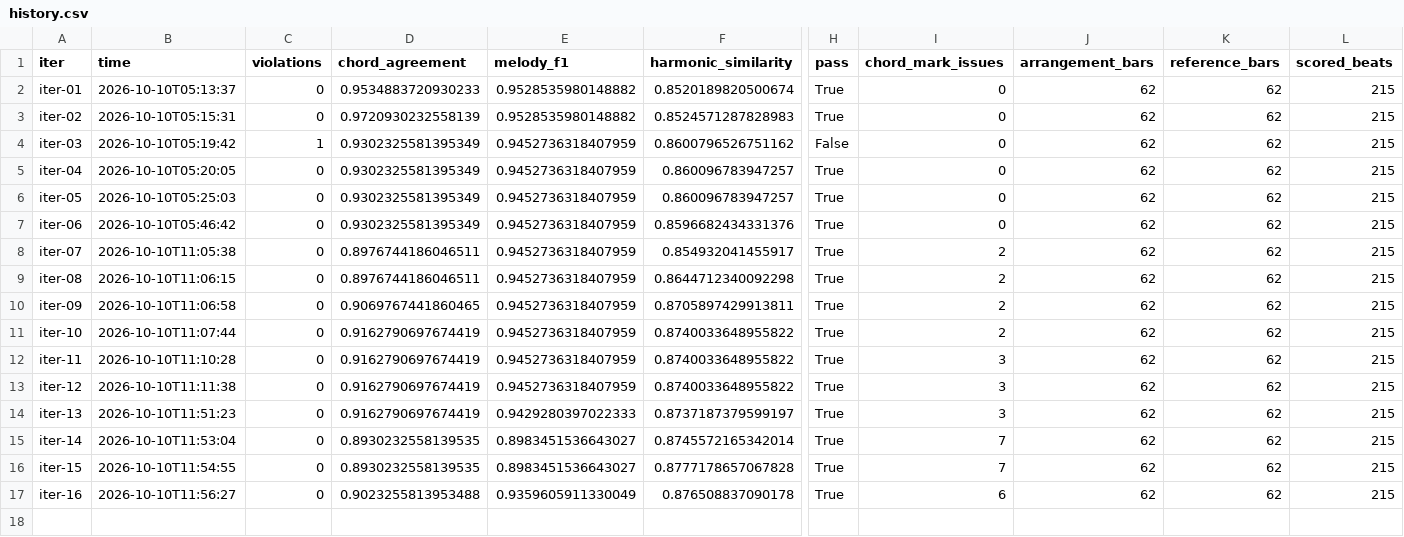
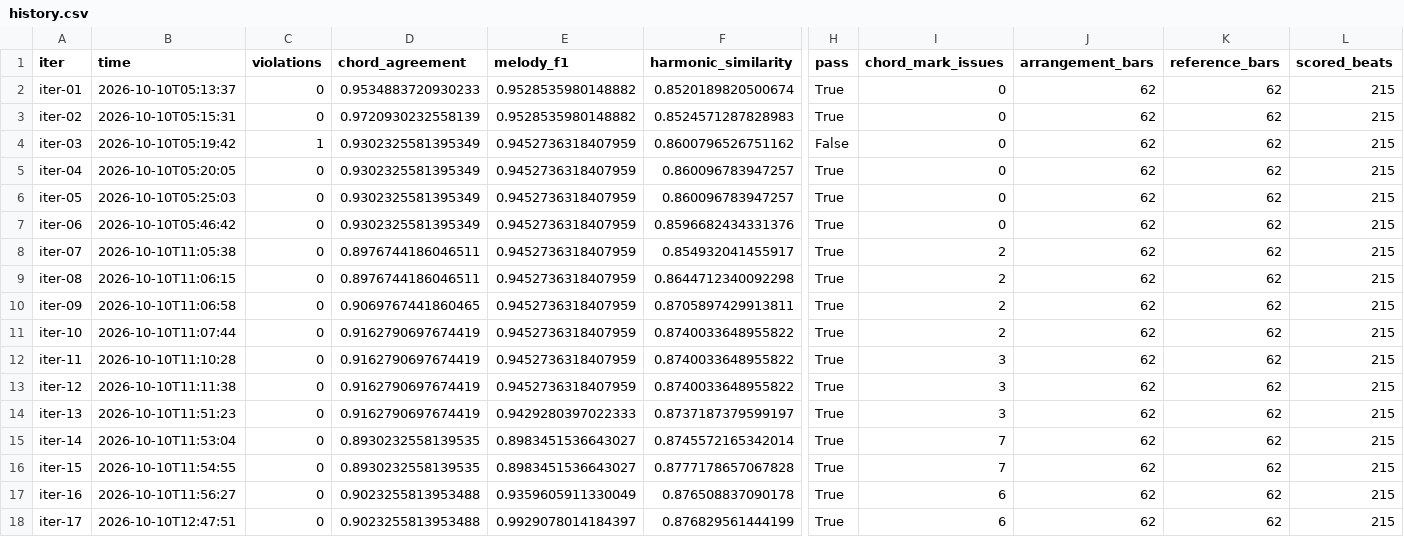
Before and after one commit to baba-bug/guitarize, a CSV file: songs/nanmonee/reports/finger/history.csv, drawn as a sheet; only a part is shown, gaps mark what is left out; rows hold the shown columns only; the diff names each change by its address in the sheet, - before the commit and + after, or states it on an @@ line.

```diff
--- a/songs/nanmonee/reports/finger/history.csv
+++ b/songs/nanmonee/reports/finger/history.csv
+row 18: iter-17 | 2026-10-10T12:47:51 | 0 | 0.9023255813953488 | 0.9929078014184397 | 0.876829561444199 | True | 6 | 62 | 62 | 215
```
Also changed, not shown: 8 other files.
